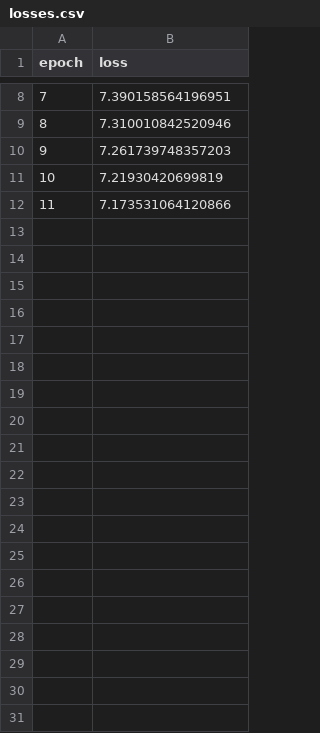
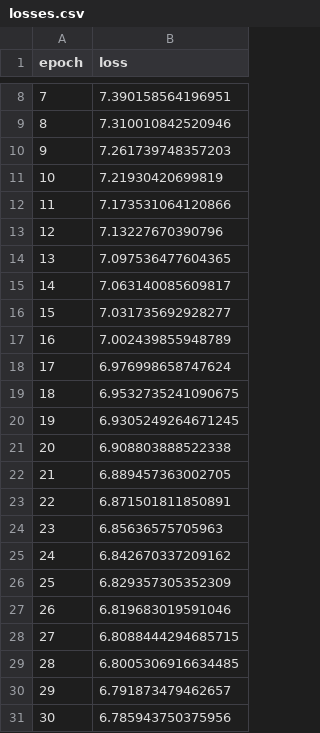
Before and after one commit to manhmanh39/film-recommendation, a CSV file: data/bert4rec_64_optimized/losses.csv, drawn as a sheet; only a part is shown, gaps mark what is left out; the diff covers the shown part only.

```diff
--- a/data/bert4rec_64_optimized/losses.csv
+++ b/data/bert4rec_64_optimized/losses.csv
@@ -12 +12,20 @@ epoch,loss
 11,7.173531064120866
+12,7.13227670390796
+13,7.097536477604365
+14,7.063140085609817
+15,7.031735692928277
+16,7.002439855948789
+17,6.976998658747624
+18,6.9532735241090675
+19,6.9305249264671245
+20,6.908803888522338
+21,6.889457363002705
+22,6.871501811850891
+23,6.85636575705963
+24,6.842670337209162
+25,6.829357305352309
+26,6.819683019591046
+27,6.8088444294685715
+28,6.8005306916634485
+29,6.791873479462657
+30,6.785943750375956
```
Also changed, not shown: 20 added rows elsewhere in this file, 9 other files.
